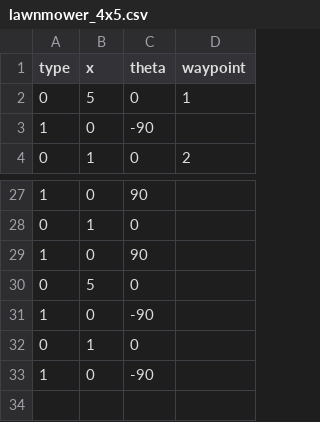
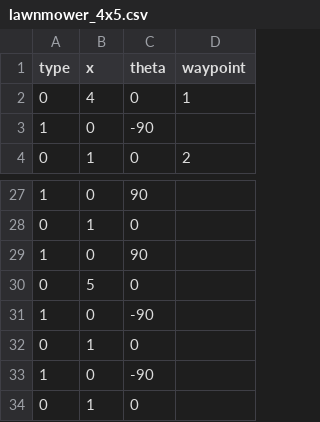
Before and after one commit to TakShimoda/tb3_controller, a CSV file: trajectories/lawnmower_4x5.csv, drawn as a sheet; only a part is shown, gaps mark what is left out.

Commit message:
Added more trajectories and plotting options

```diff
--- a/trajectories/lawnmower_4x5.csv
+++ b/trajectories/lawnmower_4x5.csv
@@ -1,3 +1,3 @@
 type,x,theta,waypoint
-0,5,0,1
+0,4,0,1
 1,0,-90,
@@ -33 +33,2 @@ type,x,theta,waypoint
 1,0,-90,
+0,1,0,
```
Also changed, not shown: 8 other files.
